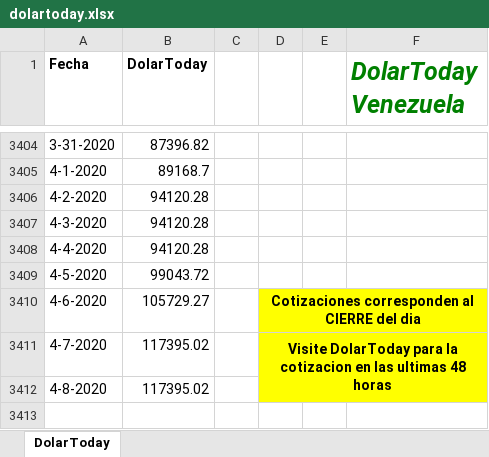
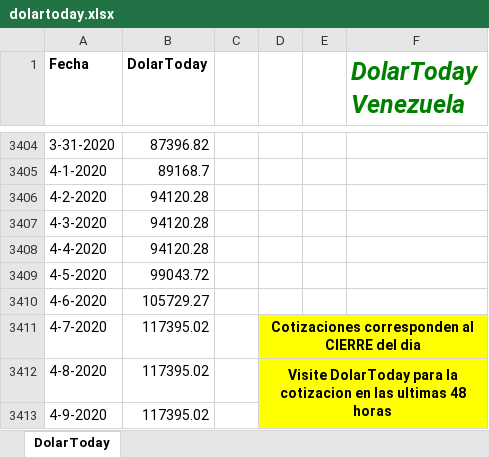
Before and after one commit to grupointeraval/grupointeraval.github.io, an Excel workbook: dolartoday.xlsx, sheet DolarToday, drawn as a sheet; only a part is shown, gaps mark what is left out; values as stored, in another font and other column widths than the file's, no borders; charts and pictures not drawn; removed rows and columns are numbered as before the commit, all else as after; the diff names each change by its address in the sheet, - before the commit and + after, or states it on an @@ line.

```diff
--- a/dolartoday.xlsx (sheet DolarToday)
+++ b/dolartoday.xlsx (sheet DolarToday)
-D3410: Cotizaciones corresponden al CIERRE del dia
+D3410: (empty)
-D3410:F3410 fill: #FFFF00
+D3410:F3410 fill: none
-D3410:F3410 merged
-D3411: Visite DolarToday para la cotizacion en las ultimas 48 horas
+D3411: Cotizaciones corresponden al CIERRE del dia
-D3411:F3412 merged
+D3411:F3411 merged
-D3412: (empty)
+D3412: Visite DolarToday para la cotizacion en las ultimas 48 horas
+D3412:F3413 merged
+row 3413: 4-9-2020 | 117395.02
```
Also changed, not shown: charts or pictures, 51 other files.
